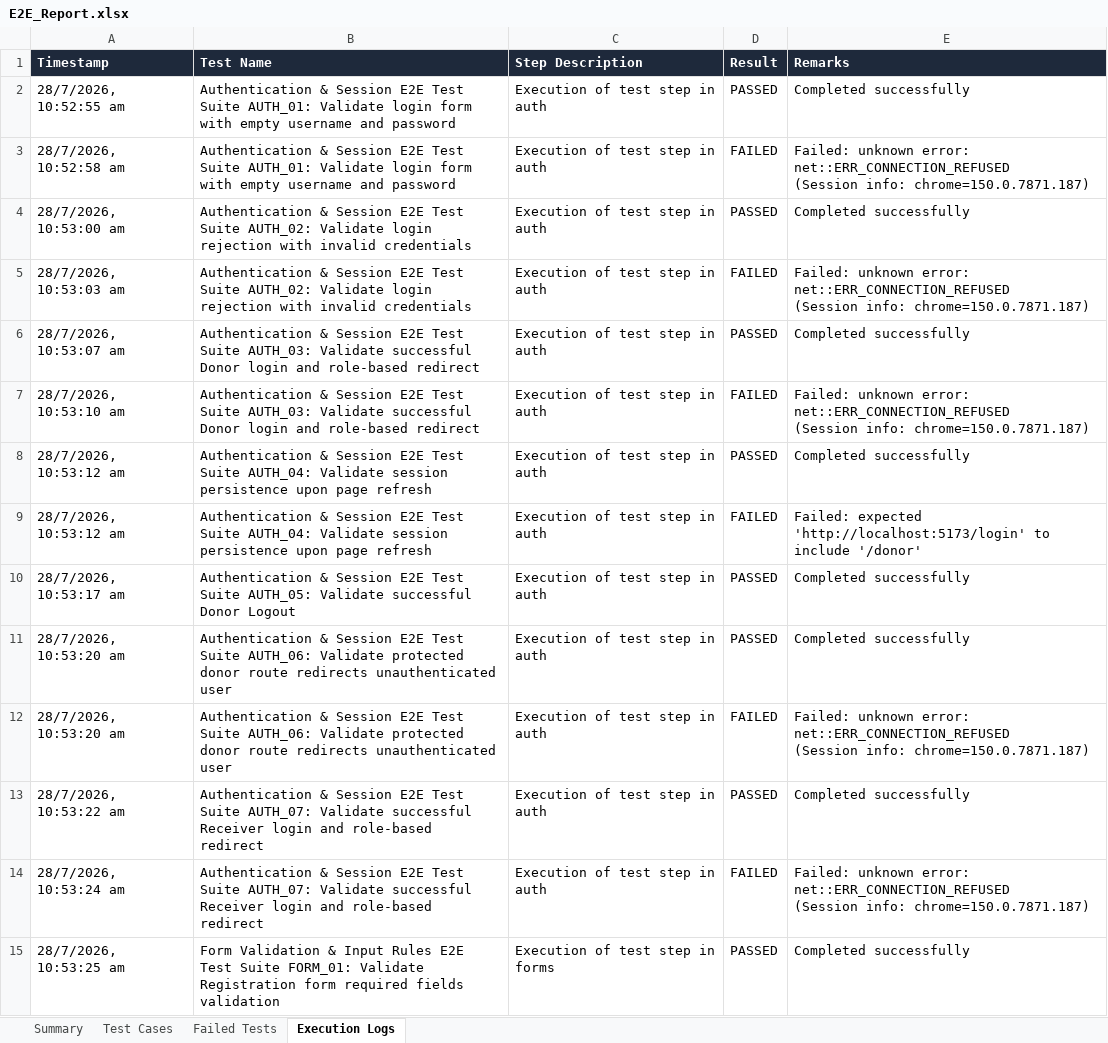
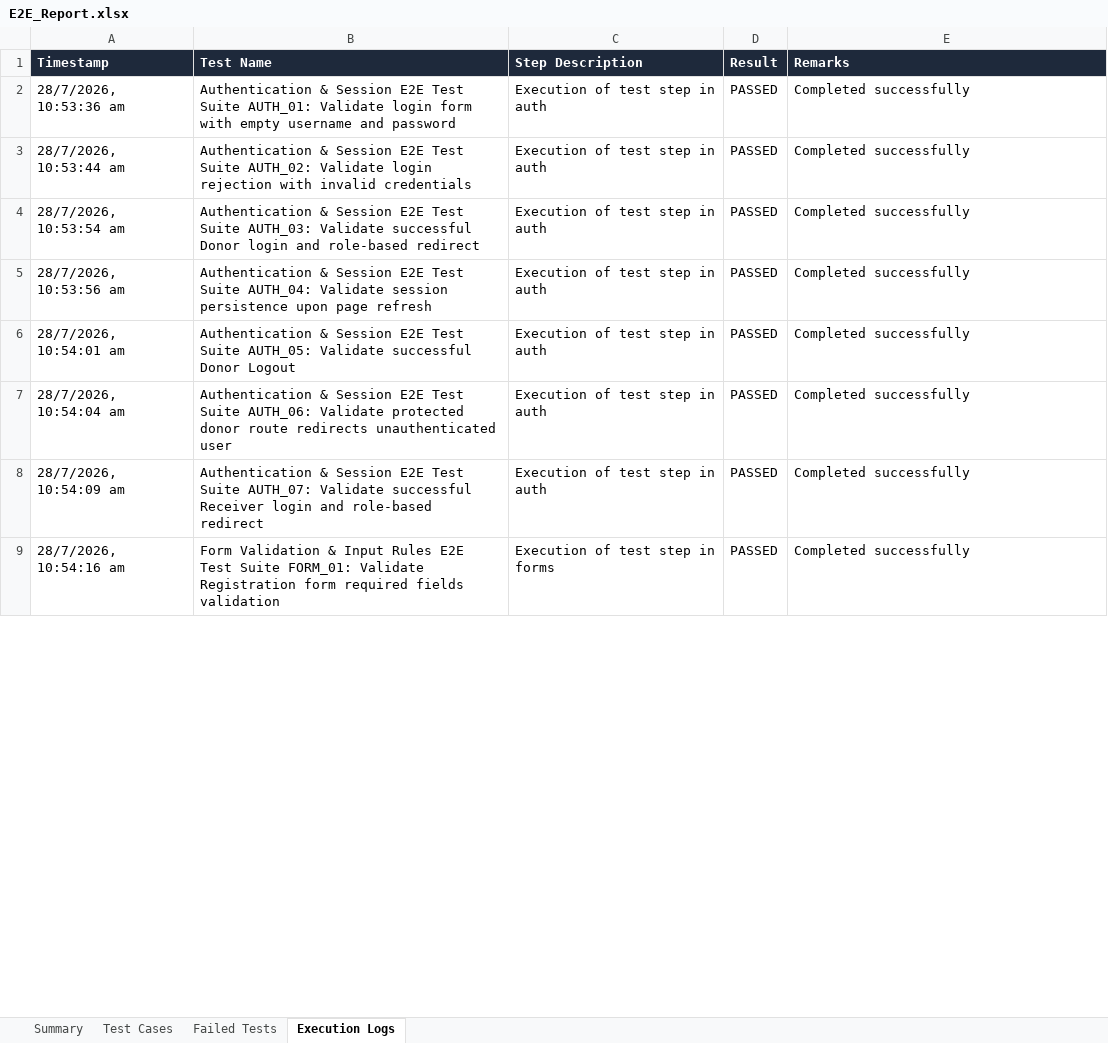
Before and after one commit to vara63/SHAREBITE, an Excel workbook: selenium-tests/reports/E2E_Report.xlsx, sheet Execution Logs, drawn as a sheet; only a part is shown; values as stored, in another font and other column widths than the file's, no borders; removed rows and columns are numbered as before the commit, all else as after; ↵ is a line break in a cell; the diff covers the shown part only; the diff names each change by its address in the sheet, - before the commit and + after, or states it on an @@ line.

Commit message:
fix: safe element visibility checks in donor and receiver dashboard page objects

```diff
--- a/selenium-tests/reports/E2E_Report.xlsx (sheet Execution Logs)
+++ b/selenium-tests/reports/E2E_Report.xlsx (sheet Execution Logs)
-A2 (Timestamp): 28/7/2026, 10:52:55 am
+A2 (Timestamp): 28/7/2026, 10:53:36 am
-row 3: 28/7/2026, 10:52:58 am | Authentication & Session E2E Test Suite AUTH_01: Validate login form with empty username and password | Execution of test step in auth | FAILED | Failed: unknown error: net::ERR_CONNECTION_REFUSED ↵ (Session info: chrome=150.0.7871.187)
-A3 (Timestamp): 28/7/2026, 10:53:00 am
+A3 (Timestamp): 28/7/2026, 10:53:44 am
-row 5: 28/7/2026, 10:53:03 am | Authentication & Session E2E Test Suite AUTH_02: Validate login rejection with invalid credentials | Execution of test step in auth | FAILED | Failed: unknown error: net::ERR_CONNECTION_REFUSED ↵ (Session info: chrome=150.0.7871.187)
-A4 (Timestamp): 28/7/2026, 10:53:07 am
+A4 (Timestamp): 28/7/2026, 10:53:54 am
-row 7: 28/7/2026, 10:53:10 am | Authentication & Session E2E Test Suite AUTH_03: Validate successful Donor login and role-based redirect | Execution of test step in auth | FAILED | Failed: unknown error: net::ERR_CONNECTION_REFUSED ↵ (Session info: chrome=150.0.7871.187)
-A5 (Timestamp): 28/7/2026, 10:53:12 am
+A5 (Timestamp): 28/7/2026, 10:53:56 am
-row 9: 28/7/2026, 10:53:12 am | Authentication & Session E2E Test Suite AUTH_04: Validate session persistence upon page refresh | Execution of test step in auth | FAILED | Failed: expected 'http://localhost:5173/login' to include '/donor'
-A6 (Timestamp): 28/7/2026, 10:53:17 am
+A6 (Timestamp): 28/7/2026, 10:54:01 am
-A7 (Timestamp): 28/7/2026, 10:53:20 am
+A7 (Timestamp): 28/7/2026, 10:54:04 am
-row 12: 28/7/2026, 10:53:20 am | Authentication & Session E2E Test Suite AUTH_06: Validate protected donor route redirects unauthenticated user | Execution of test step in auth | FAILED | Failed: unknown error: net::ERR_CONNECTION_REFUSED ↵ (Session info: chrome=150.0.7871.187)
-A8 (Timestamp): 28/7/2026, 10:53:22 am
+A8 (Timestamp): 28/7/2026, 10:54:09 am
-row 14: 28/7/2026, 10:53:24 am | Authentication & Session E2E Test Suite AUTH_07: Validate successful Receiver login and role-based redirect | Execution of test step in auth | FAILED | Failed: unknown error: net::ERR_CONNECTION_REFUSED ↵ (Session info: chrome=150.0.7871.187)
-A9 (Timestamp): 28/7/2026, 10:53:25 am
+A9 (Timestamp): 28/7/2026, 10:54:16 am
```
Also changed, not shown: 9 removed rows and 11 edited cells elsewhere in this sheet, sheet Test Cases, sheet Failed Tests, sheet Summary, 5 other files.
